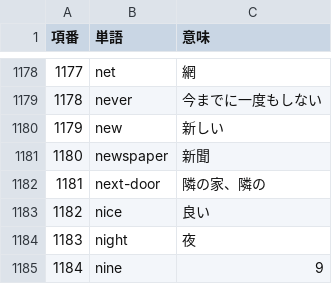
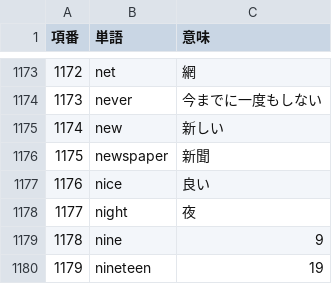
Before and after one commit to TakagiLia/english_dictionary, a CSV file: app/src/main/assets/EnglishDictionary.csv, drawn as a sheet; only a part is shown, gaps mark what is left out; the shorter side is filled out with more unchanged rows; the diff covers the shown part only; the diff names each change by its address in the sheet, - before the commit and + after, or states it on an @@ line.

```diff
--- a/app/src/main/assets/EnglishDictionary.csv
+++ b/app/src/main/assets/EnglishDictionary.csv
@@ column A (項番) renumbered from row 270 down @@
-row 1182: 1181 | next-door | 隣の家、隣の
```
Also changed, not shown: 7 removed rows elsewhere in this file.
